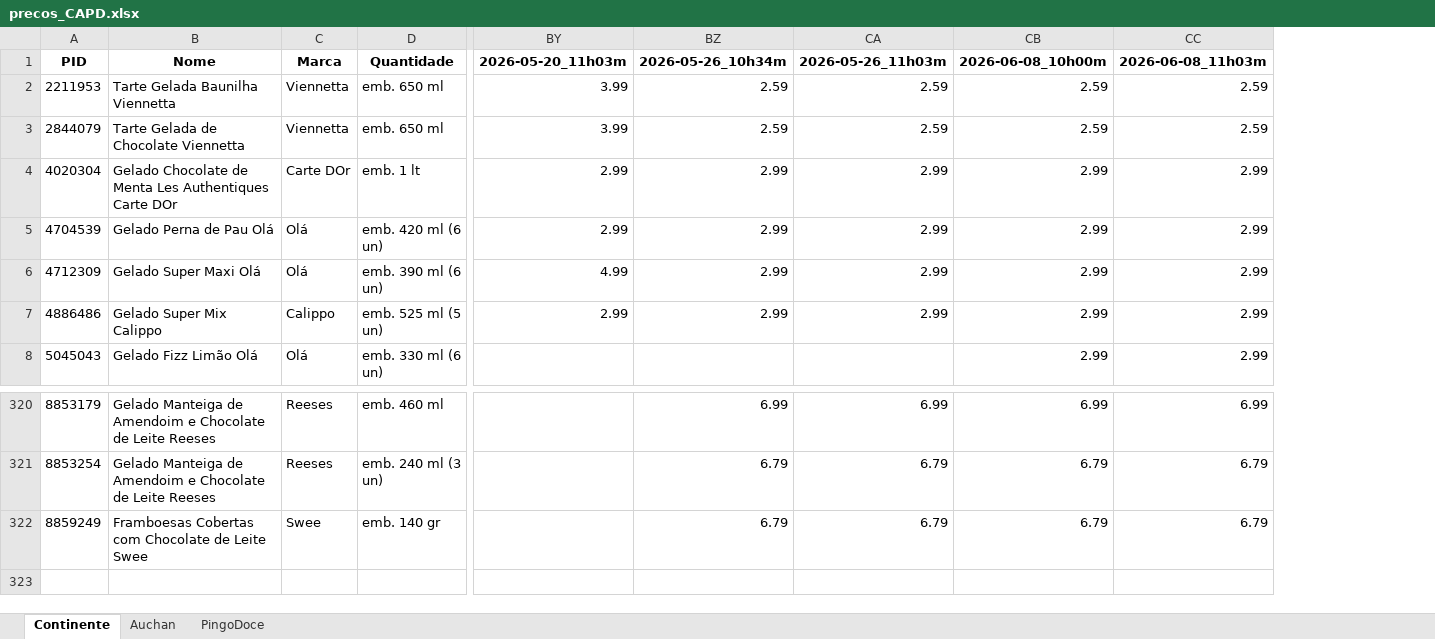
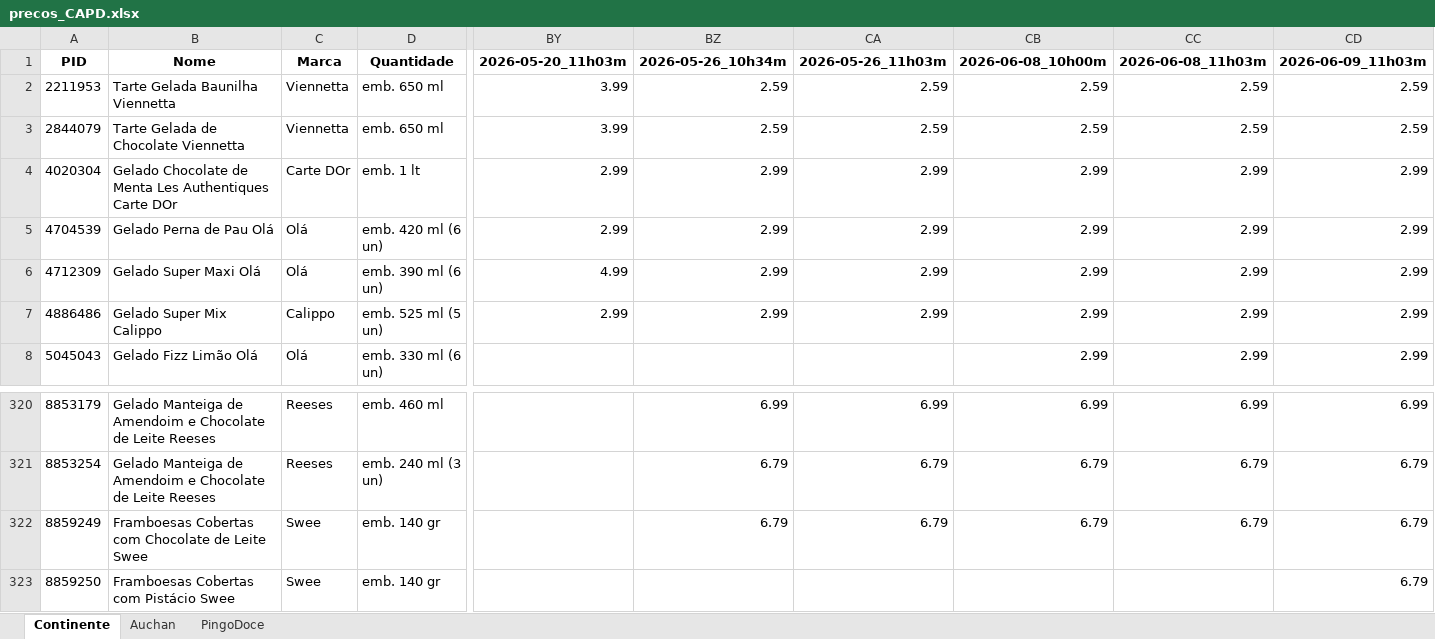
Before and after one commit to luizfernandofzhub/capd-prices, an Excel workbook: precos_CAPD.xlsx, sheet Continente, drawn as a sheet; only a part is shown, gaps mark what is left out; values as stored, in another font and other column widths than the file's, no borders; rows hold the shown columns only; the diff names each change by its address in the sheet, - before the commit and + after, or states it on an @@ line.

```diff
--- a/precos_CAPD.xlsx (sheet Continente)
+++ b/precos_CAPD.xlsx (sheet Continente)
+column CD, rows 1-8: 2026-06-09_11h03m | 2.59 | 2.59 | 2.99 | 2.99 | 2.99 | 2.99 | 2.99; rows 320-322: 6.99 | 6.79 | 6.79
+row 323: 8859250 | Framboesas Cobertas com Pistácio Swee | Swee | emb. 140 gr |  |  |  |  |  | 6.79
```
Also changed, not shown: sheet PingoDoce, sheet Auchan.
